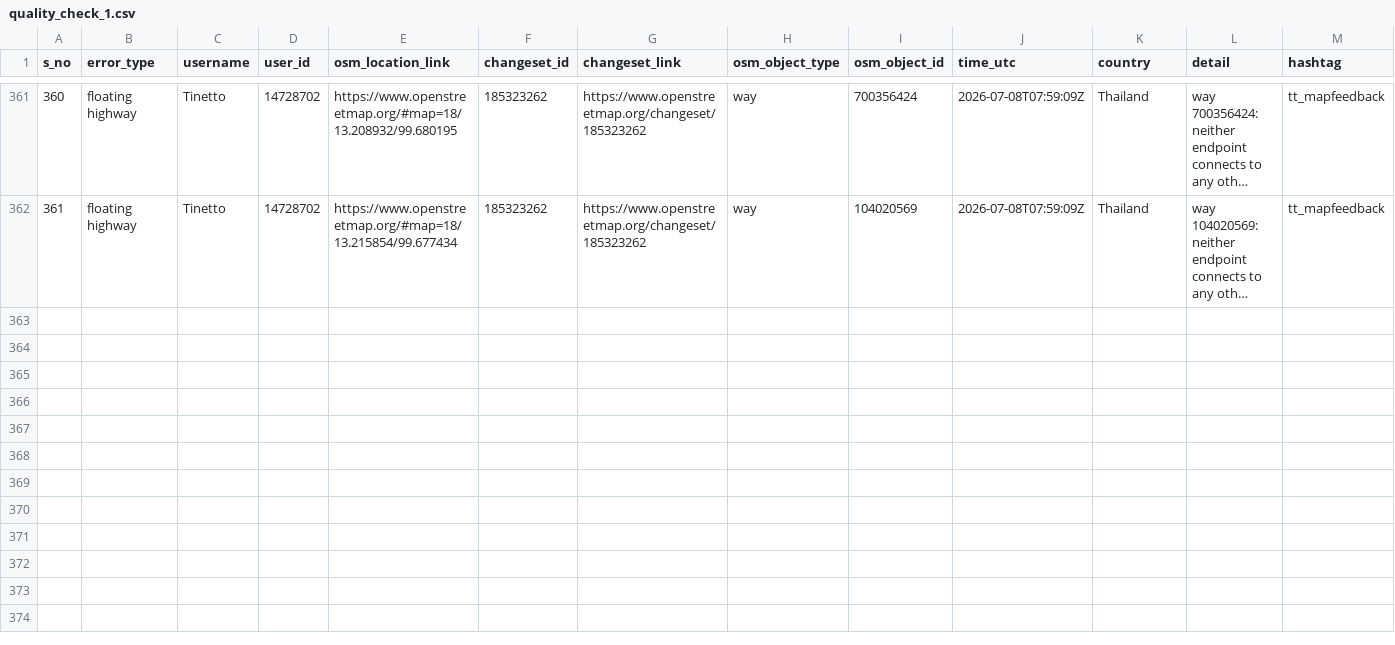
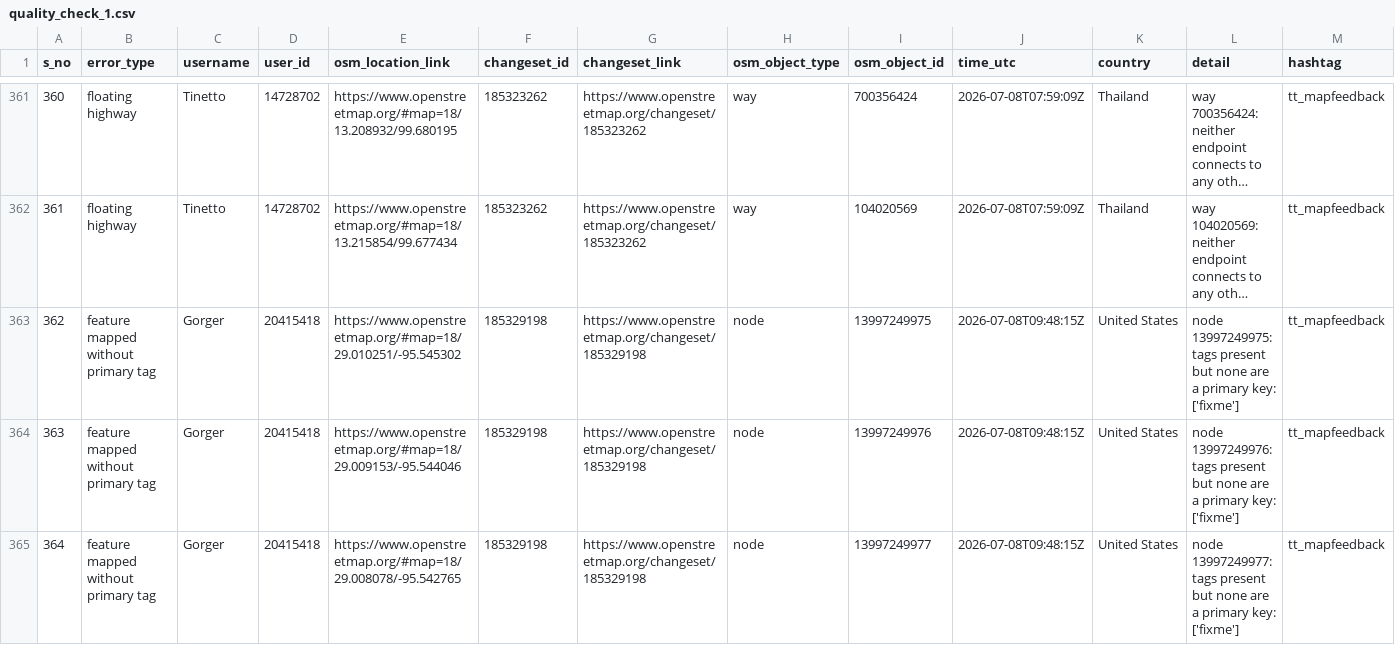
Before and after one commit to KingVik-Planet/OSM_QC_tt_mapfeedback, a CSV file: data/quality_check_1.csv, drawn as a sheet; only a part is shown, gaps mark what is left out; long unchanged cells end in …; the diff names each change by its address in the sheet, - before the commit and + after, or states it on an @@ line.

```diff
--- a/data/quality_check_1.csv
+++ b/data/quality_check_1.csv
+row 363: 362 | feature mapped without primary tag | Gorger | 20415418 | https://www.openstreetmap.org/#map=18/29.010251/-95.545302 | 185329198 | https://www.openstreetmap.org/changeset/185329198 | node | 13997249975 | 2026-07-08T09:48:15Z | United States | node 13997249975: tags present but none are a primary key: ['fixme'] | tt_mapfeedback
+row 364: 363 | feature mapped without primary tag | Gorger | 20415418 | https://www.openstreetmap.org/#map=18/29.009153/-95.544046 | 185329198 | https://www.openstreetmap.org/changeset/185329198 | node | 13997249976 | 2026-07-08T09:48:15Z | United States | node 13997249976: tags present but none are a primary key: ['fixme'] | tt_mapfeedback
+row 365: 364 | feature mapped without primary tag | Gorger | 20415418 | https://www.openstreetmap.org/#map=18/29.008078/-95.542765 | 185329198 | https://www.openstreetmap.org/changeset/185329198 | node | 13997249977 | 2026-07-08T09:48:15Z | United States | node 13997249977: tags present but none are a primary key: ['fixme'] | tt_mapfeedback
```
Also changed, not shown: 3 other files.
